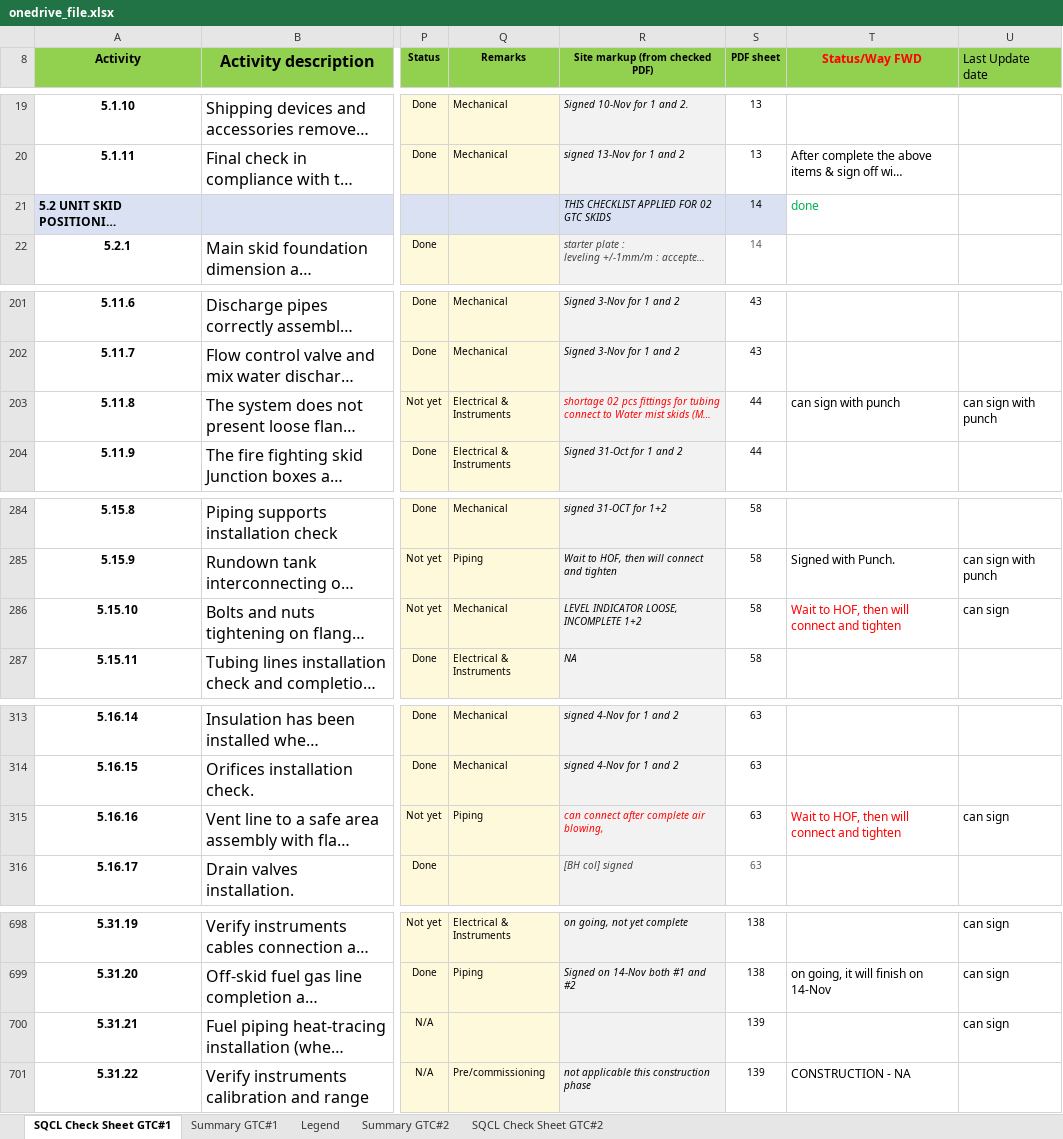
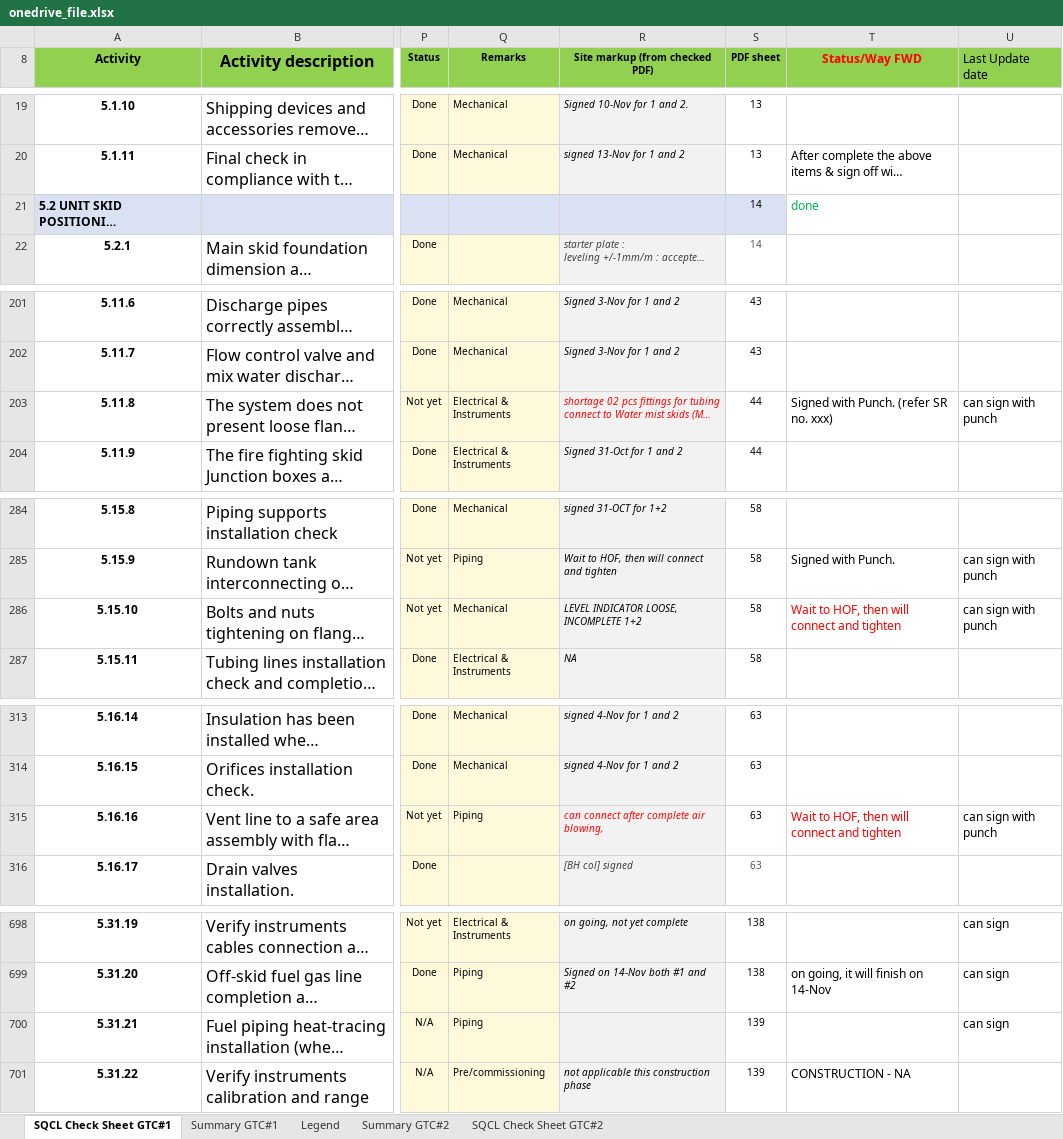
Before and after one commit to vubadien1983-droid/sqcl-dashboard, an Excel workbook: onedrive_file.xlsx, sheet SQCL Check Sheet GTC#1, drawn as a sheet; only a part is shown, gaps mark what is left out; long unchanged cells end in …; values as stored, in another font and other column widths than the file's, no borders; conditional formats not drawn; the diff covers the shown part only; the diff names each change by its address in the sheet, - before the commit and + after, or states it on an @@ line.

```diff
--- a/onedrive_file.xlsx (sheet SQCL Check Sheet GTC#1)
+++ b/onedrive_file.xlsx (sheet SQCL Check Sheet GTC#1)
-R21 (Site markup (from checked PDF)): THIS CHECKLIST APPLIED FOR 02 GTC SKIDS
+R21 (Site markup (from checked PDF)): (empty)
-T203 (Status/Way FWD): can sign with punch
+T203 (Status/Way FWD): Signed with Punch. (refer SR no. xxx)
-U286 (Last Update date): can sign
+U286 (Last Update date): can sign with punch
-U315 (Last Update date): can sign
+U315 (Last Update date): can sign with punch
-Q700 (Remarks): (empty)
+Q700 (Remarks): Piping
```
Also changed, not shown: 16 edited cells and cell formats elsewhere in this sheet, sheet Summary GTC#1, 4 other files.
